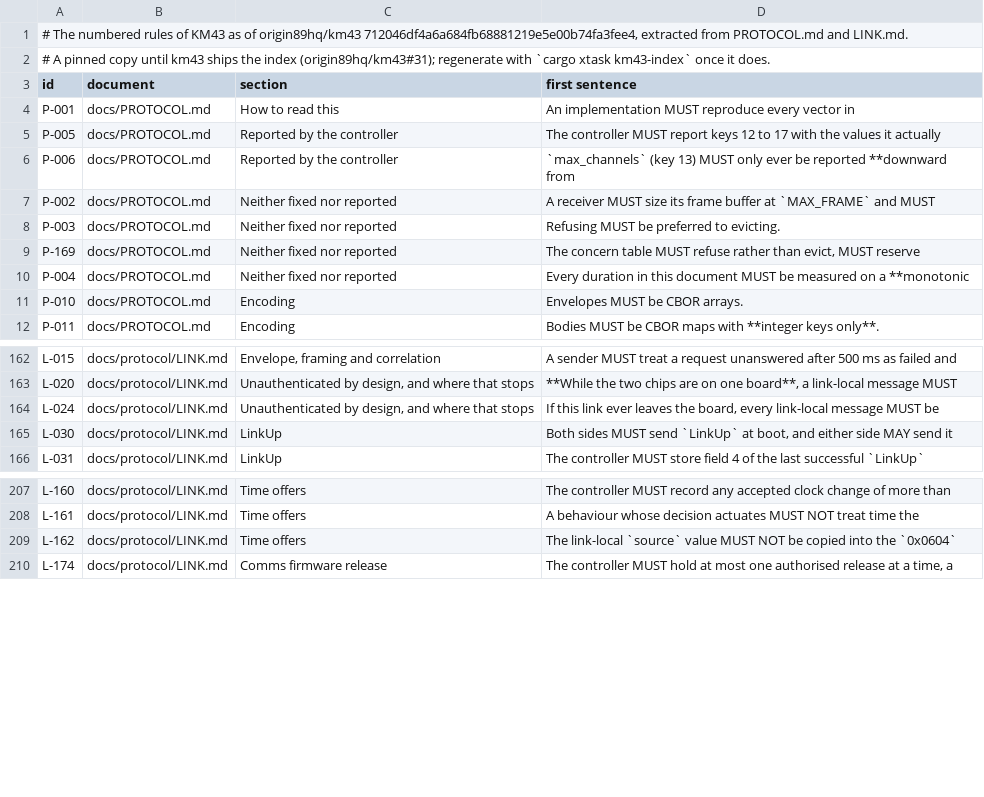
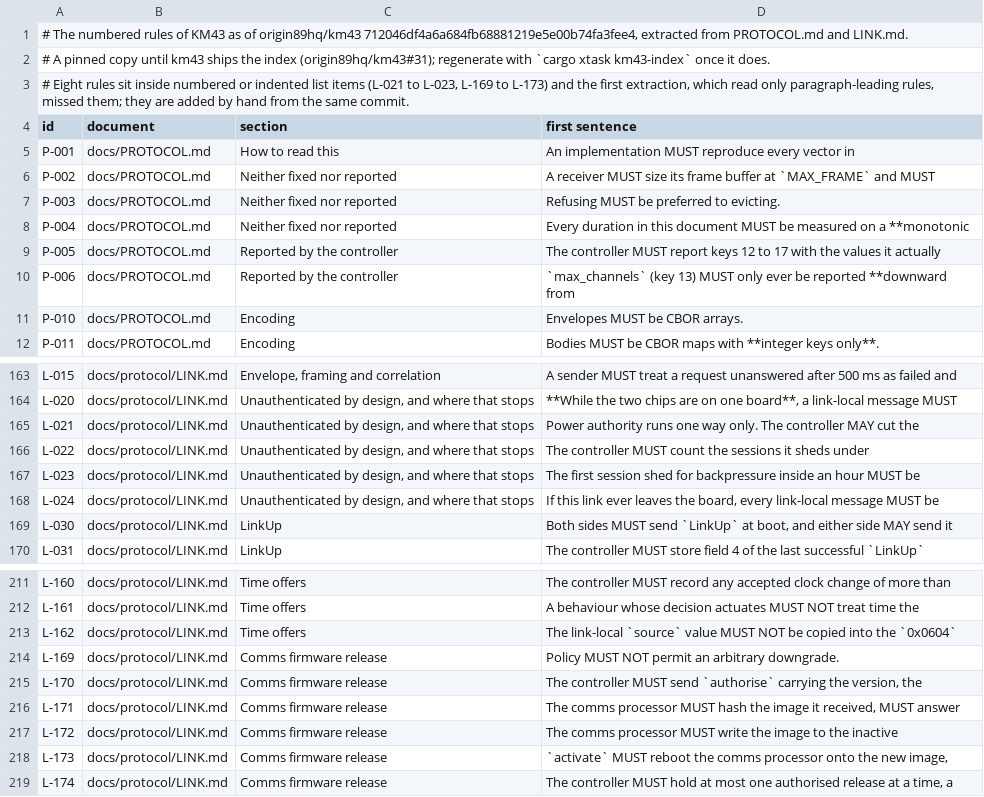
Before and after one commit to origin89hq/firmware, a TSV file: docs/km43/requirements.tsv, drawn as a sheet; only a part is shown, gaps mark what is left out; the diff covers the shown part only.

Commit message:
feat: the rest of the records on the store, and the boot that reads them (#37)

```diff
--- a/docs/km43/requirements.tsv
+++ b/docs/km43/requirements.tsv
@@ -2,10 +2,10 @@
 # A pinned copy until km43 ships the index (origin89hq/km43#31); regenerate with `cargo xtask km43-index` once it does.
+# Eight rules sit inside numbered or indented list items (L-021 to L-023, L-169 to L-173) and the first extraction, which read only paragraph-leading rules, missed them; they are added by hand from the same commit.
 id	document	section	first sentence
 P-001	docs/PROTOCOL.md	How to read this	An implementation MUST reproduce every vector in
+P-002	docs/PROTOCOL.md	Neither fixed nor reported	A receiver MUST size its frame buffer at `MAX_FRAME` and MUST
+P-003	docs/PROTOCOL.md	Neither fixed nor reported	Refusing MUST be preferred to evicting.
+P-004	docs/PROTOCOL.md	Neither fixed nor reported	Every duration in this document MUST be measured on a **monotonic
 P-005	docs/PROTOCOL.md	Reported by the controller	The controller MUST report keys 12 to 17 with the values it actually
 P-006	docs/PROTOCOL.md	Reported by the controller	`max_channels` (key 13) MUST only ever be reported **downward from
-P-002	docs/PROTOCOL.md	Neither fixed nor reported	A receiver MUST size its frame buffer at `MAX_FRAME` and MUST
-P-003	docs/PROTOCOL.md	Neither fixed nor reported	Refusing MUST be preferred to evicting.
-P-169	docs/PROTOCOL.md	Neither fixed nor reported	The concern table MUST refuse rather than evict, MUST reserve
-P-004	docs/PROTOCOL.md	Neither fixed nor reported	Every duration in this document MUST be measured on a **monotonic
 P-010	docs/PROTOCOL.md	Encoding	Envelopes MUST be CBOR arrays.
@@ -163,2 +164,5 @@ L-015	docs/protocol/LINK.md	Envelope, framing and correlation	A sender MUST trea
 L-020	docs/protocol/LINK.md	Unauthenticated by design, and where that stops	**While the two chips are on one board**, a link-local message MUST
+L-021	docs/protocol/LINK.md	Unauthenticated by design, and where that stops	Power authority runs one way only. The controller MAY cut the
+L-022	docs/protocol/LINK.md	Unauthenticated by design, and where that stops	The controller MUST count the sessions it sheds under
+L-023	docs/protocol/LINK.md	Unauthenticated by design, and where that stops	The first session shed for backpressure inside an hour MUST be
 L-024	docs/protocol/LINK.md	Unauthenticated by design, and where that stops	If this link ever leaves the board, every link-local message MUST be
@@ -209,2 +213,7 @@ L-161	docs/protocol/LINK.md	Time offers	A behaviour whose decision actuates MUST
 L-162	docs/protocol/LINK.md	Time offers	The link-local `source` value MUST NOT be copied into the `0x0604`
+L-169	docs/protocol/LINK.md	Comms firmware release	Policy MUST NOT permit an arbitrary downgrade.
+L-170	docs/protocol/LINK.md	Comms firmware release	The controller MUST send `authorise` carrying the version, the
+L-171	docs/protocol/LINK.md	Comms firmware release	The comms processor MUST hash the image it received, MUST answer
+L-172	docs/protocol/LINK.md	Comms firmware release	The comms processor MUST write the image to the inactive
+L-173	docs/protocol/LINK.md	Comms firmware release	`activate` MUST reboot the comms processor onto the new image,
 L-174	docs/protocol/LINK.md	Comms firmware release	The controller MUST hold at most one authorised release at a time, a
```
Also changed, not shown: 50 moved rows elsewhere in this file, 19 other files.
